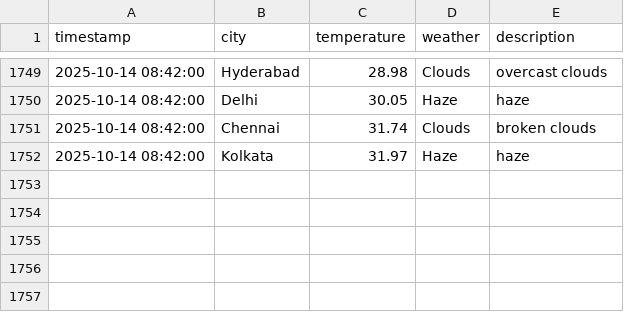
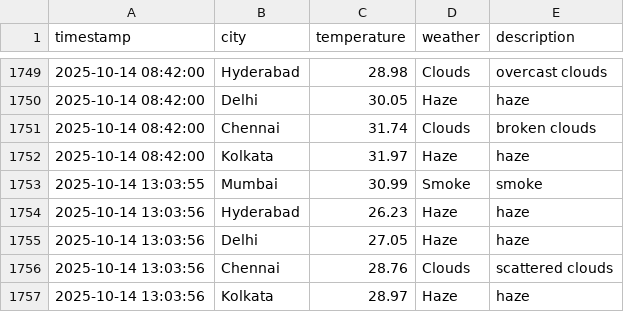
Before and after one commit to Harsh-KH-6/weather-tracking-automation, a CSV file: weather_log.csv, drawn as a sheet; only a part is shown, gaps mark what is left out.

Commit message:
🌤️ Weather Update - 2025-10-14 13:03:56 UTC
Automated weather data collection for Indian cities:
- Mumbai, Hyderabad, Delhi, Chennai, Kolkata

This commit updates the weather_log.csv file with current weather conditions.
Generated by GitHub Actions workflow.

```diff
--- a/weather_log.csv
+++ b/weather_log.csv
@@ -1752 +1752,6 @@ timestamp,city,temperature,weather,description
 2025-10-14 08:42:00,Kolkata,31.97,Haze,haze
+2025-10-14 13:03:55,Mumbai,30.99,Smoke,smoke
+2025-10-14 13:03:56,Hyderabad,26.23,Haze,haze
+2025-10-14 13:03:56,Delhi,27.05,Haze,haze
+2025-10-14 13:03:56,Chennai,28.76,Clouds,scattered clouds
+2025-10-14 13:03:56,Kolkata,28.97,Haze,haze
```
